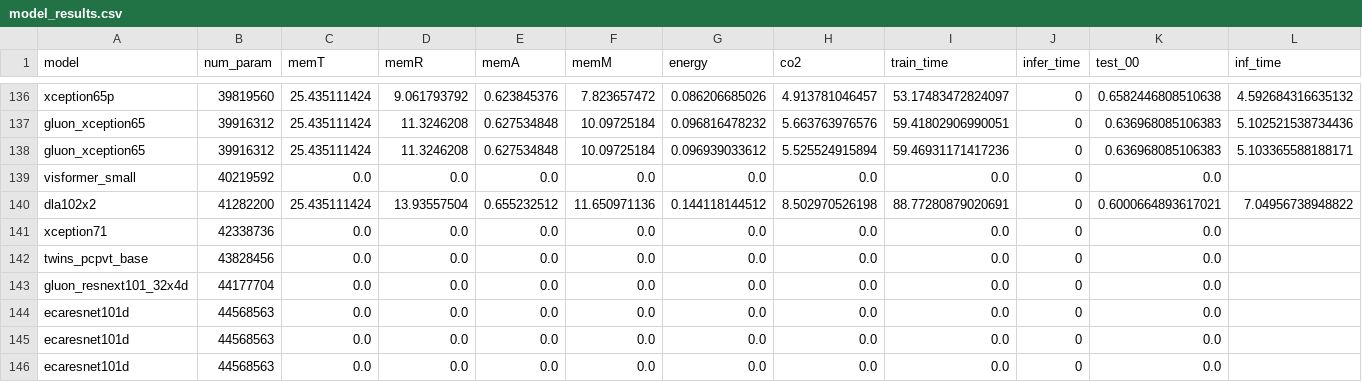
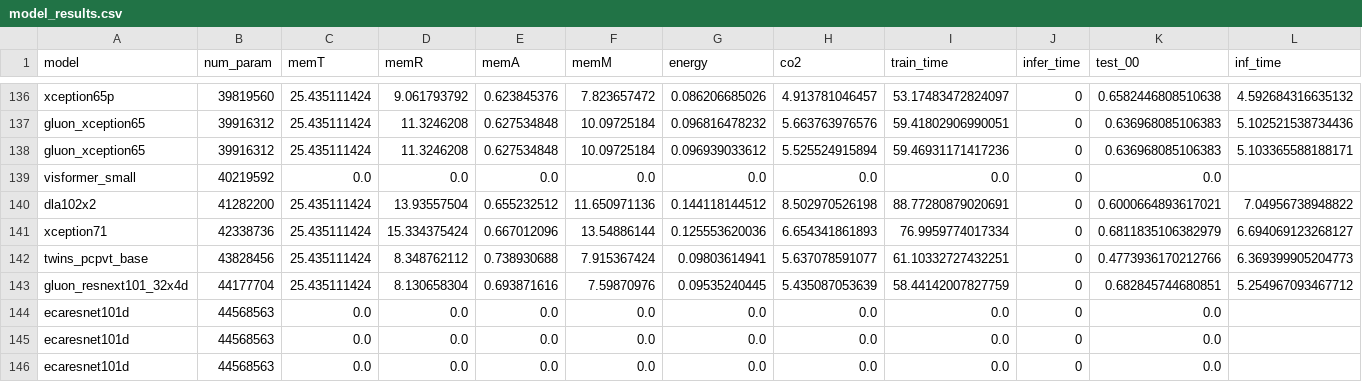
Before and after one commit to raghavian/MIA-Energy, a CSV file: model_results.csv, drawn as a sheet; only a part is shown, gaps mark what is left out; removed rows and columns are numbered as before the commit, all else as after; rows hold the shown columns only; the diff names each change by its address in the sheet, - before the commit and + after, or states it on an @@ line.

Commit message:
Update results

```diff
--- a/model_results.csv
+++ b/model_results.csv
-row 141: xception71 | 42338736 | 0.0 | 0.0 | 0.0 | 0.0 | 0.0 | 0.0 | 0.0 | 0 | 0.0
-row 142: twins_pcpvt_base | 43828456 | 0.0 | 0.0 | 0.0 | 0.0 | 0.0 | 0.0 | 0.0 | 0 | 0.0
-row 143: gluon_resnext101_32x4d | 44177704 | 0.0 | 0.0 | 0.0 | 0.0 | 0.0 | 0.0 | 0.0 | 0 | 0.0
+row 141: xception71 | 42338736 | 25.435111424 | 15.334375424 | 0.667012096 | 13.54886144 | 0.125553620036 | 6.654341861893 | 76.9959774017334 | 0 | 0.6811835106382979 | 6.694069123268127
+row 142: twins_pcpvt_base | 43828456 | 25.435111424 | 8.348762112 | 0.738930688 | 7.915367424 | 0.09803614941 | 5.637078591077 | 61.10332727432251 | 0 | 0.4773936170212766 | 6.369399905204773
+row 143: gluon_resnext101_32x4d | 44177704 | 25.435111424 | 8.130658304 | 0.693871616 | 7.59870976 | 0.09535240445 | 5.435087053639 | 58.44142007827759 | 0 | 0.682845744680851 | 5.254967093467712
```
